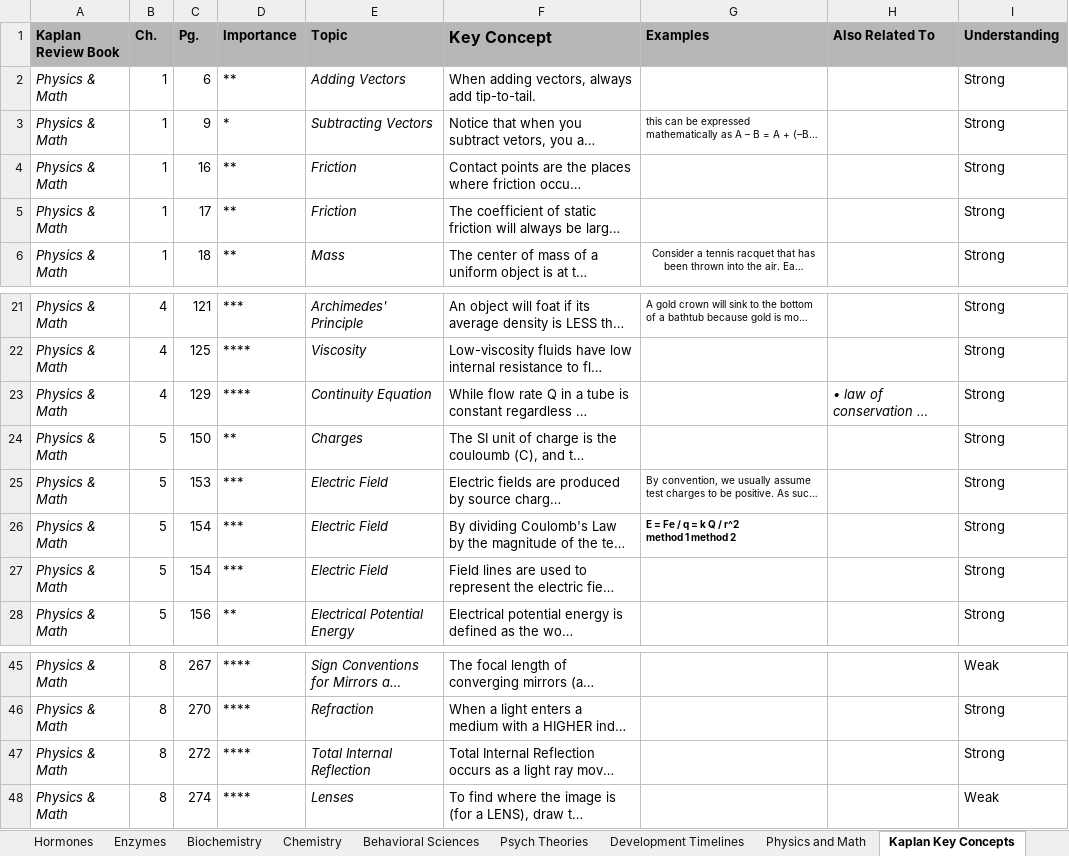
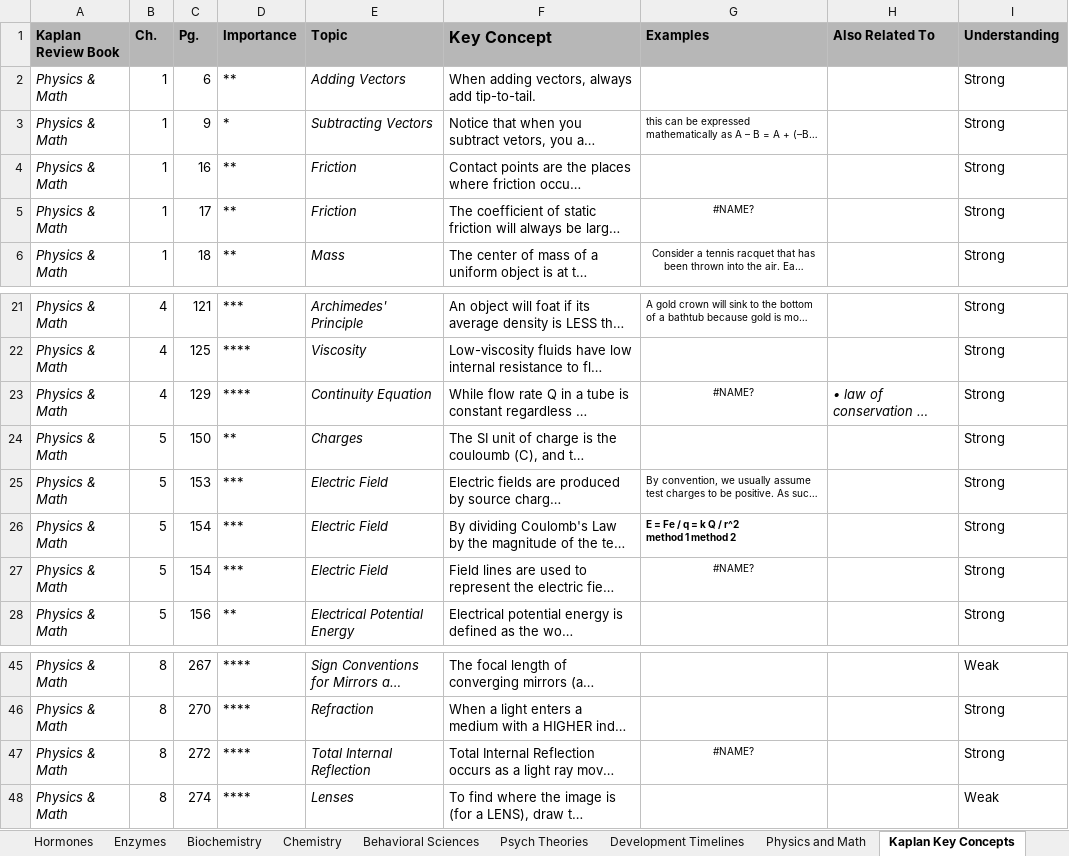
Before and after one commit to meltonzheng/MCAT, an Excel workbook: MCAT Review.xlsx, sheet Kaplan Key Concepts, drawn as a sheet; only a part is shown, gaps mark what is left out; long unchanged cells end in …; values as stored, in another font and other column widths than the file's, no borders; charts and pictures and conditional formats not drawn; the diff names each change by its address in the sheet, - before the commit and + after, or states it on an @@ line.

```diff
--- a/MCAT Review.xlsx (sheet Kaplan Key Concepts)
+++ b/MCAT Review.xlsx (sheet Kaplan Key Concepts)
-G5 (Examples): (empty)
+G5 (Examples): #NAME?
-G23 (Examples): (empty)
+G23 (Examples): #NAME?
-G27 (Examples): (empty)
+G27 (Examples): #NAME?
-G47 (Examples): (empty)
+G47 (Examples): #NAME?
```
Also changed, not shown: sheet Physics and Math, sheet Chemistry, sheet Mnemonics, sheet Development Timelines, charts or pictures, 2 other files.
